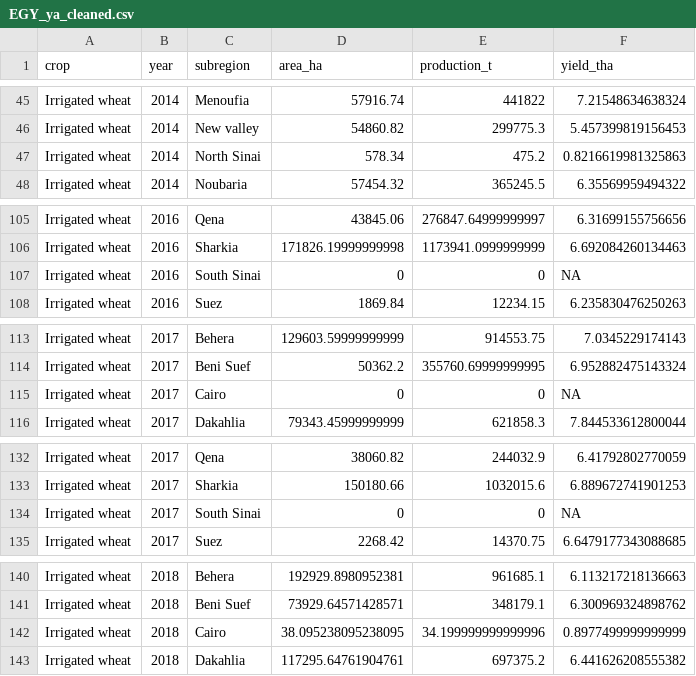
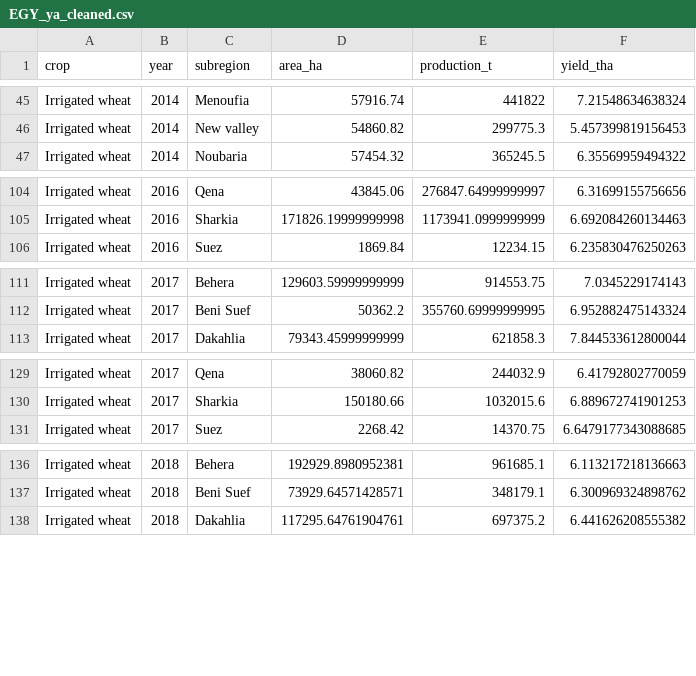
Before and after one commit to jvasco323/GYGA_Wheat_Egypt, a CSV file: data/actual-yields/cleaned/EGY_ya_cleaned.csv, drawn as a sheet; only a part is shown, gaps mark what is left out; the diff covers the shown part only.

Commit message:
Filter Ya above 2 tha
Get rid of all actual yield values below 2 tha. Following discussion
with Chandra. This gets rid of 3 outliers in Cairo, Matruh and North
Sinai.

```diff
--- a/data/actual-yields/cleaned/EGY_ya_cleaned.csv
+++ b/data/actual-yields/cleaned/EGY_ya_cleaned.csv
@@ -46,3 +46,2 @@ Irrigated wheat,2014,Menoufia,57916.74,441822,7.21548634638324
 Irrigated wheat,2014,New valley,54860.82,299775.3,5.457399819156453
-Irrigated wheat,2014,North Sinai,578.34,475.2,0.8216619981325863
 Irrigated wheat,2014,Noubaria,57454.32,365245.5,6.35569959494322
@@ -106,3 +105,2 @@ Irrigated wheat,2016,Qena,43845.06,276847.64999999997,6.31699155756656
 Irrigated wheat,2016,Sharkia,171826.19999999998,1173941.0999999999,6.692084260134463
-Irrigated wheat,2016,South Sinai,0,0,NA
 Irrigated wheat,2016,Suez,1869.84,12234.15,6.235830476250263
@@ -114,3 +112,2 @@ Irrigated wheat,2017,Behera,129603.59999999999,914553.75,7.0345229174143
 Irrigated wheat,2017,Beni Suef,50362.2,355760.69999999995,6.952882475143324
-Irrigated wheat,2017,Cairo,0,0,NA
 Irrigated wheat,2017,Dakahlia,79343.45999999999,621858.3,7.844533612800044
@@ -133,3 +130,2 @@ Irrigated wheat,2017,Qena,38060.82,244032.9,6.41792802770059
 Irrigated wheat,2017,Sharkia,150180.66,1032015.6,6.889672741901253
-Irrigated wheat,2017,South Sinai,0,0,NA
 Irrigated wheat,2017,Suez,2268.42,14370.75,6.6479177343088685
@@ -141,3 +137,2 @@ Irrigated wheat,2018,Behera,192929.8980952381,961685.1,6.113217218136663
 Irrigated wheat,2018,Beni Suef,73929.64571428571,348179.1,6.300969324898762
-Irrigated wheat,2018,Cairo,38.095238095238095,34.199999999999996,0.8977499999999999
 Irrigated wheat,2018,Dakahlia,117295.64761904761,697375.2,6.441626208555382
```
Also changed, not shown: 1 removed row elsewhere in this file, data/actual-yields/aggregated/EGY_ya_aggregated.csv, 2 other files.
